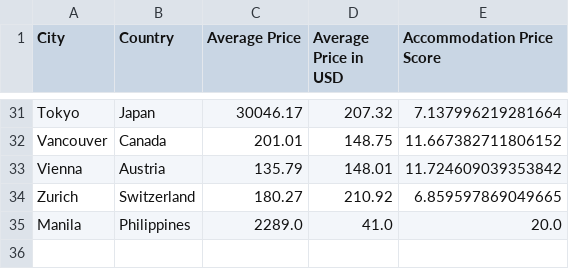
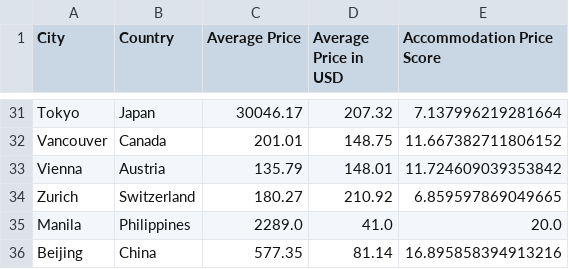
Before and after one commit to DonVits/travel-app, a CSV file: data/accomodation.csv, drawn as a sheet; only a part is shown, gaps mark what is left out; the diff names each change by its address in the sheet, - before the commit and + after, or states it on an @@ line.

```diff
--- a/data/accomodation.csv
+++ b/data/accomodation.csv
+row 36: Beijing | China | 577.35 | 81.14 | 16.895858394913216
```
Also changed, not shown: 6 other files.
